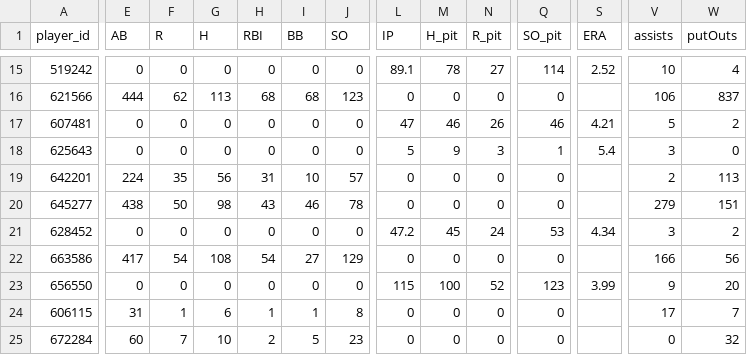
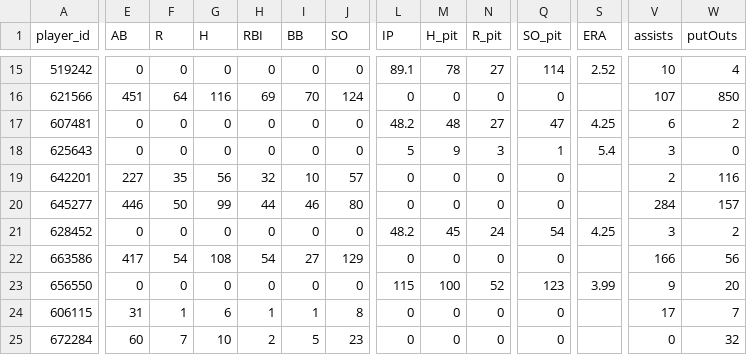
Before and after one commit to Floodplain4/Braves_Stats, a CSV file: braves_player_season_totals.csv, drawn as a sheet; only a part is shown, gaps mark what is left out; the diff covers the shown part only; the diff names each change by its address in the sheet, - before the commit and + after, or states it on an @@ line.

```diff
--- a/braves_player_season_totals.csv
+++ b/braves_player_season_totals.csv
-E16 (AB): 444
+E16 (AB): 451
-F16 (R): 62
+F16 (R): 64
-G16 (H): 113
+G16 (H): 116
-H16 (RBI): 68
+H16 (RBI): 69
-I16 (BB): 68
+I16 (BB): 70
-J16 (SO): 123
+J16 (SO): 124
-V16 (assists): 106
+V16 (assists): 107
-W16 (putOuts): 837
+W16 (putOuts): 850
-L17 (IP): 47
+L17 (IP): 48.2
-M17 (H_pit): 46
+M17 (H_pit): 48
-N17 (R_pit): 26
+N17 (R_pit): 27
-Q17 (SO_pit): 46
+Q17 (SO_pit): 47
-S17 (ERA): 4.21
+S17 (ERA): 4.25
-V17 (assists): 5
+V17 (assists): 6
-E19 (AB): 224
+E19 (AB): 227
-H19 (RBI): 31
+H19 (RBI): 32
-W19 (putOuts): 113
+W19 (putOuts): 116
-E20 (AB): 438
+E20 (AB): 446
-G20 (H): 98
+G20 (H): 99
-H20 (RBI): 43
+H20 (RBI): 44
-J20 (SO): 78
+J20 (SO): 80
-V20 (assists): 279
+V20 (assists): 284
-W20 (putOuts): 151
+W20 (putOuts): 157
-L21 (IP): 47.2
+L21 (IP): 48.2
-Q21 (SO_pit): 53
+Q21 (SO_pit): 54
-S21 (ERA): 4.34
+S21 (ERA): 4.25
```
Also changed, not shown: 1 added row and 93 edited cells elsewhere in this file.
